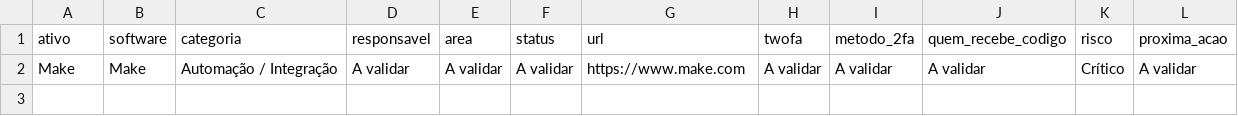
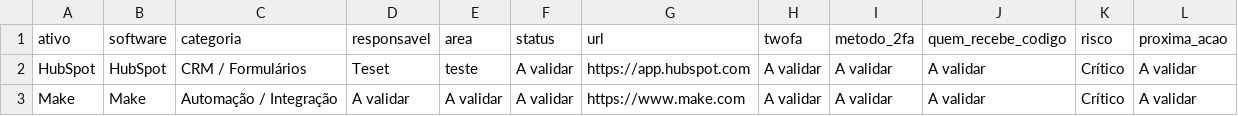
Before and after one commit to gestaobankrio-code/growth-ops-investsmart, a CSV file: exports/growth-ops-inventario.csv, drawn as a sheet.

```diff
--- a/exports/growth-ops-inventario.csv
+++ b/exports/growth-ops-inventario.csv
@@ -1,2 +1,3 @@
 "ativo";"software";"categoria";"responsavel";"area";"status";"url";"twofa";"metodo_2fa";"quem_recebe_codigo";"risco";"proxima_acao"
+"HubSpot";"HubSpot";"CRM / Formulários";"Teset";"teste";"A validar";"https://app.hubspot.com";"A validar";"A validar";"A validar";"Crítico";"A validar"
 "Make";"Make";"Automação / Integração";"A validar";"A validar";"A validar";"https://www.make.com";"A validar";"A validar";"A validar";"Crítico";"A validar"
```
Also changed, not shown: exports/growth-ops-pendencias.csv, exports/growth-ops-seguranca-2fa.csv, 7 other files.
